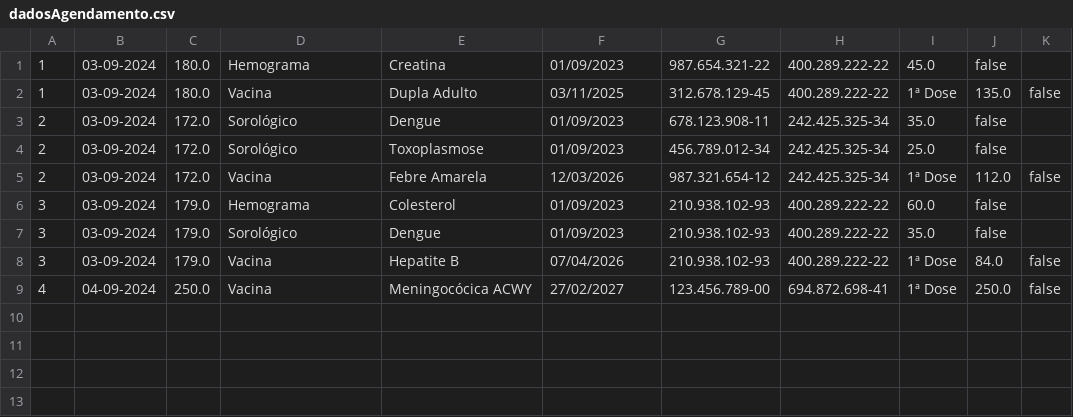
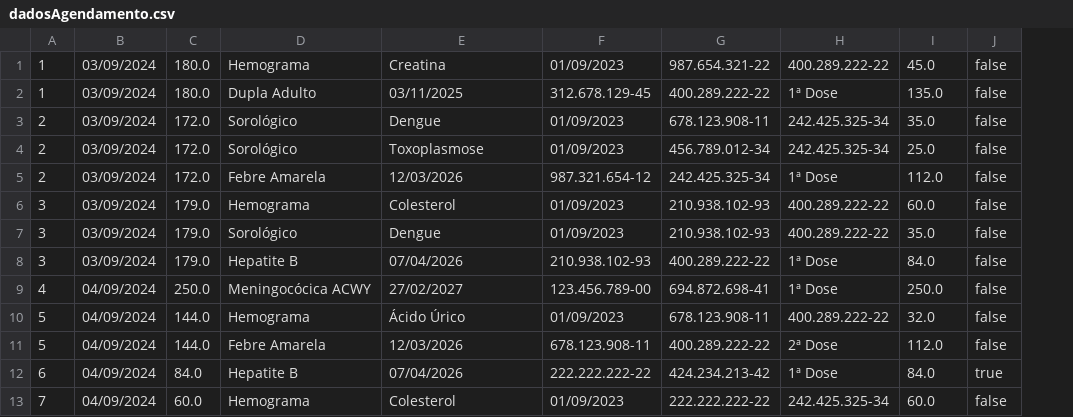
Before and after one commit to ogjoaoc/tp1-final-project, a CSV file: LabProject/src/database/dadosAgendamento.csv, drawn as a sheet; removed rows and columns are numbered as before the commit, all else as after; the diff names each change by its address in the sheet, - before the commit and + after, or states it on an @@ line.

Commit message:
fix: concluir vacina atualiza dadosAgendamento.csv

```diff
--- a/LabProject/src/database/dadosAgendamento.csv
+++ b/LabProject/src/database/dadosAgendamento.csv
-column B, row 1: 03-09-2024; rows 3-4: 03-09-2024 | 03-09-2024; rows 6-7: 03-09-2024 | 03-09-2024
+column B, row 1: 03/09/2024; rows 3-4: 03/09/2024 | 03/09/2024; rows 6-7: 03/09/2024 | 03/09/2024
-column K, empty
-row 2: 1 | 03-09-2024 | 180.0 | Vacina | Dupla Adulto | 03/11/2025 | 312.678.129-45 | 400.289.222-22 | 1ª Dose | 135.0 | false
+row 2: 1 | 03/09/2024 | 180.0 | Dupla Adulto | 03/11/2025 | 312.678.129-45 | 400.289.222-22 | 1ª Dose | 135.0 | false
-row 5: 2 | 03-09-2024 | 172.0 | Vacina | Febre Amarela | 12/03/2026 | 987.321.654-12 | 242.425.325-34 | 1ª Dose | 112.0 | false
+row 5: 2 | 03/09/2024 | 172.0 | Febre Amarela | 12/03/2026 | 987.321.654-12 | 242.425.325-34 | 1ª Dose | 112.0 | false
-row 8: 3 | 03-09-2024 | 179.0 | Vacina | Hepatite B | 07/04/2026 | 210.938.102-93 | 400.289.222-22 | 1ª Dose | 84.0 | false
-row 9: 4 | 04-09-2024 | 250.0 | Vacina | Meningocócica ACWY | 27/02/2027 | 123.456.789-00 | 694.872.698-41 | 1ª Dose | 250.0 | false
+row 8: 3 | 03/09/2024 | 179.0 | Hepatite B | 07/04/2026 | 210.938.102-93 | 400.289.222-22 | 1ª Dose | 84.0 | false
+row 9: 4 | 04/09/2024 | 250.0 | Meningocócica ACWY | 27/02/2027 | 123.456.789-00 | 694.872.698-41 | 1ª Dose | 250.0 | false
+row 10: 5 | 04/09/2024 | 144.0 | Hemograma | Ácido Úrico | 01/09/2023 | 678.123.908-11 | 400.289.222-22 | 32.0 | false
+row 11: 5 | 04/09/2024 | 144.0 | Febre Amarela | 12/03/2026 | 678.123.908-11 | 400.289.222-22 | 2ª Dose | 112.0 | false
+row 12: 6 | 04/09/2024 | 84.0 | Hepatite B | 07/04/2026 | 222.222.222-22 | 424.234.213-42 | 1ª Dose | 84.0 | true
+row 13: 7 | 04/09/2024 | 60.0 | Hemograma | Colesterol | 01/09/2023 | 222.222.222-22 | 242.425.325-34 | 60.0 | false
```
Also changed, not shown: LabProject/src/database/dadosEnfermeiro.csv, 3 other files.
